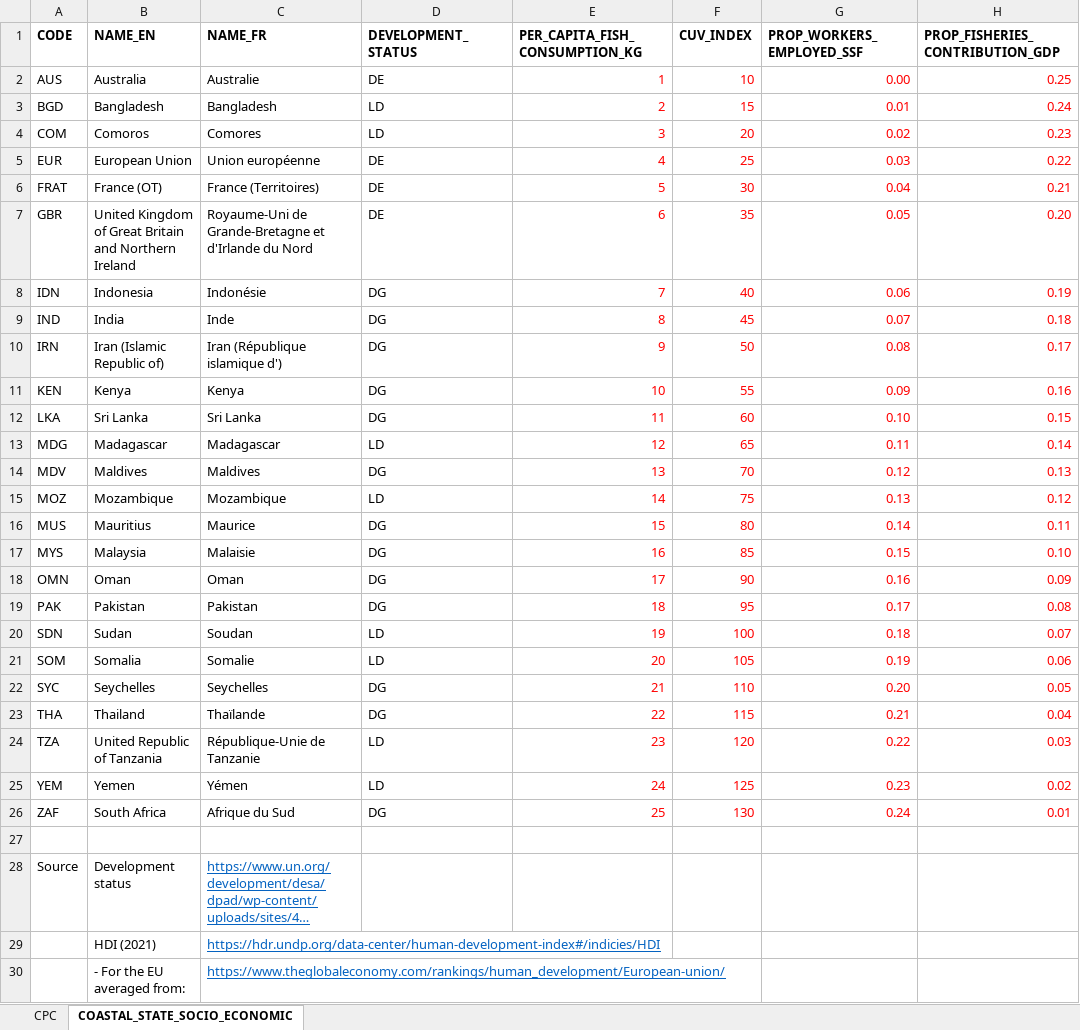
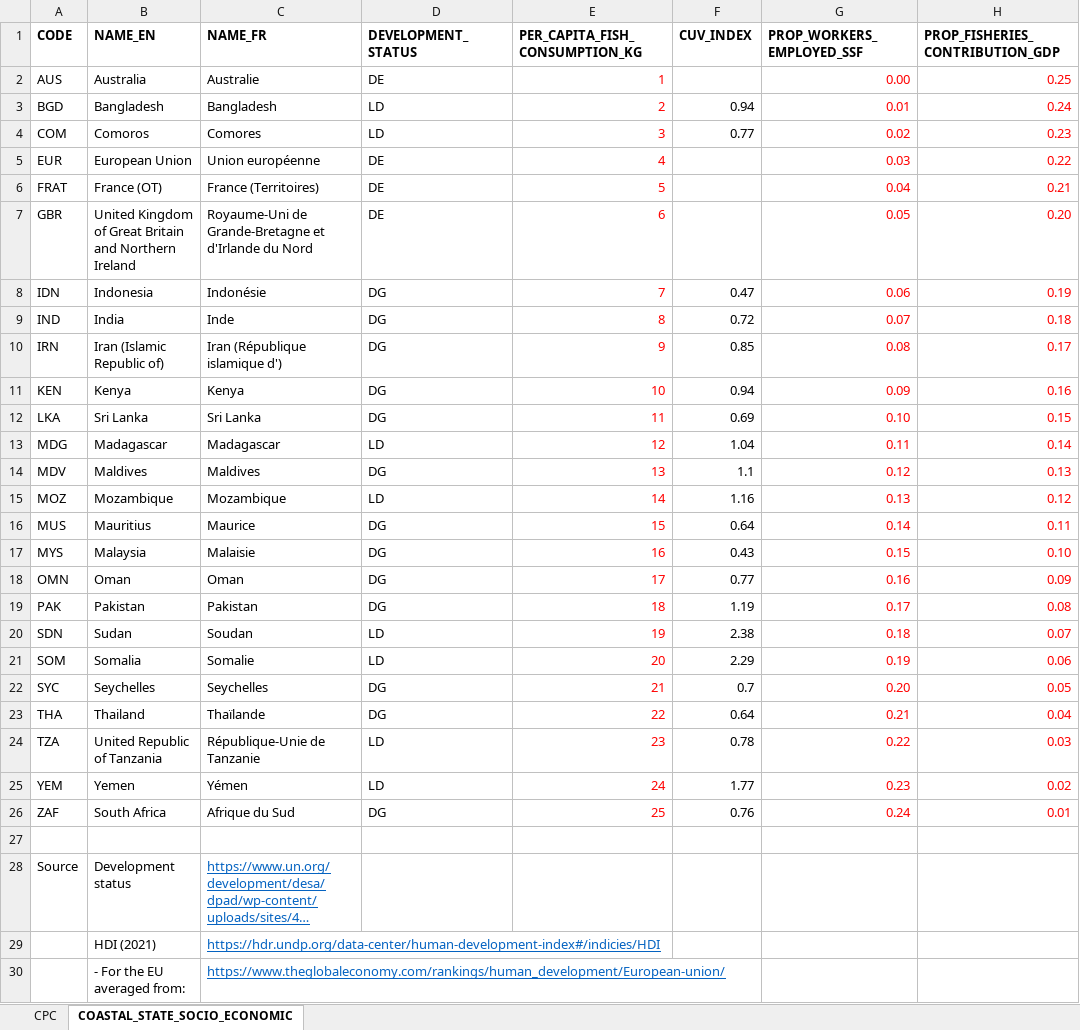
Before and after one commit to iotc-secretariat/iotc-tcac-simulations, an Excel workbook: cfg/CPC_CONFIGURATIONS.xlsx, sheet COASTAL_STATE_SOCIO_ECONOMIC, drawn as a sheet; only a part is shown; long unchanged cells end in …; values as stored, in another font and other column widths than the file's, no borders; the diff names each change by its address in the sheet, - before the commit and + after, or states it on an @@ line.

```diff
--- a/cfg/CPC_CONFIGURATIONS.xlsx (sheet COASTAL_STATE_SOCIO_ECONOMIC)
+++ b/cfg/CPC_CONFIGURATIONS.xlsx (sheet COASTAL_STATE_SOCIO_ECONOMIC)
-F2 (CUV_INDEX): 10
+F2 (CUV_INDEX): (empty)
-F3 (CUV_INDEX): 15
+F3 (CUV_INDEX): 0.94
-F3:F4 text colour: #FF0000
+F3:F4 text colour: black
-F4 (CUV_INDEX): 20
+F4 (CUV_INDEX): 0.77
-F5 (CUV_INDEX): 25
+F5 (CUV_INDEX): (empty)
-F6 (CUV_INDEX): 30
+F6 (CUV_INDEX): (empty)
-F7 (CUV_INDEX): 35
+F7 (CUV_INDEX): (empty)
-F8 (CUV_INDEX): 40
+F8 (CUV_INDEX): 0.47
-F8:F26 text colour: #FF0000
+F8:F26 text colour: black
-F9 (CUV_INDEX): 45
+F9 (CUV_INDEX): 0.72
-F10 (CUV_INDEX): 50
+F10 (CUV_INDEX): 0.85
-F11 (CUV_INDEX): 55
+F11 (CUV_INDEX): 0.94
-F12 (CUV_INDEX): 60
+F12 (CUV_INDEX): 0.69
-F13 (CUV_INDEX): 65
+F13 (CUV_INDEX): 1.04
-F14 (CUV_INDEX): 70
+F14 (CUV_INDEX): 1.1
-F15 (CUV_INDEX): 75
+F15 (CUV_INDEX): 1.16
-F16 (CUV_INDEX): 80
+F16 (CUV_INDEX): 0.64
-F17 (CUV_INDEX): 85
+F17 (CUV_INDEX): 0.43
-F18 (CUV_INDEX): 90
+F18 (CUV_INDEX): 0.77
-F19 (CUV_INDEX): 95
+F19 (CUV_INDEX): 1.19
-F20 (CUV_INDEX): 100
+F20 (CUV_INDEX): 2.38
-F21 (CUV_INDEX): 105
+F21 (CUV_INDEX): 2.29
-F22 (CUV_INDEX): 110
+F22 (CUV_INDEX): 0.7
-F23 (CUV_INDEX): 115
+F23 (CUV_INDEX): 0.64
-F24 (CUV_INDEX): 120
+F24 (CUV_INDEX): 0.78
-F25 (CUV_INDEX): 125
+F25 (CUV_INDEX): 1.77
-F26 (CUV_INDEX): 130
+F26 (CUV_INDEX): 0.76
```
Also changed, not shown: inputs/metadata_configuration_file.xlsx, 10 other files.
